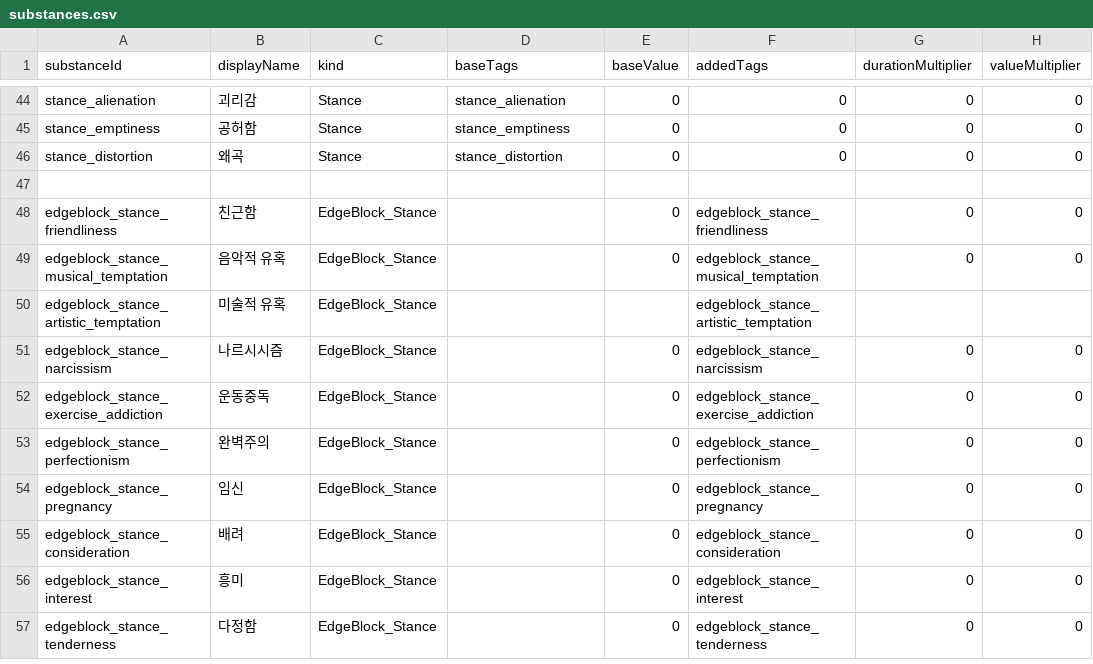
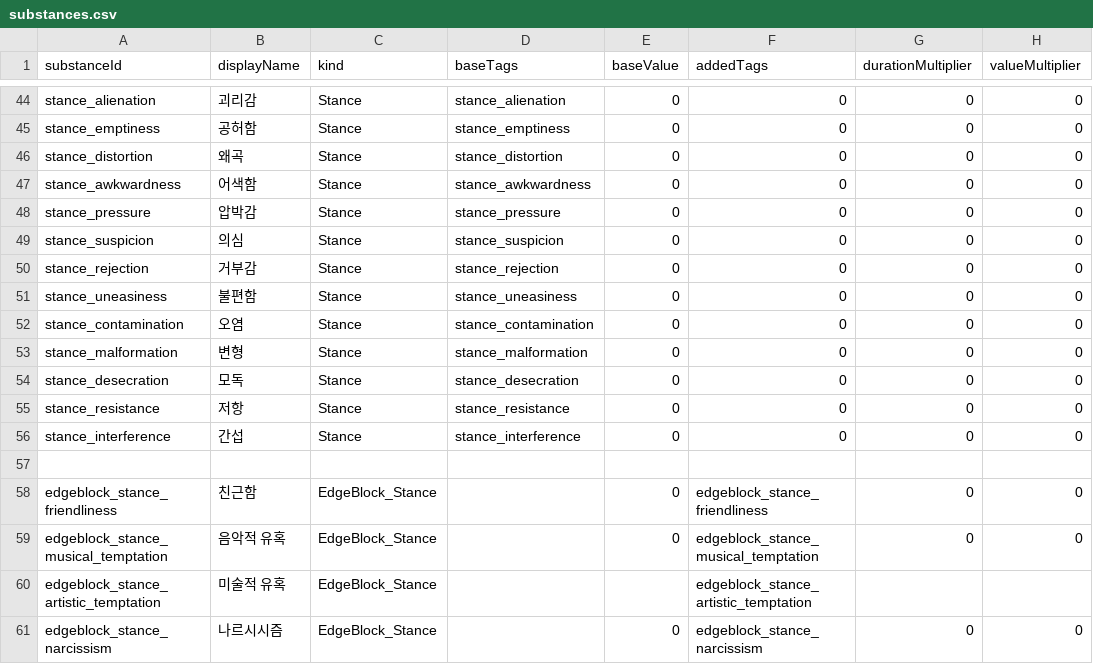
Before and after one commit to fbdfbd/FOIA, a CSV file: Assets/_Project/Data/CSV/substances.csv, drawn as a sheet; only a part is shown, gaps mark what is left out; the shorter side is filled out with more unchanged rows.

```diff
--- a/Assets/_Project/Data/CSV/substances.csv
+++ b/Assets/_Project/Data/CSV/substances.csv
@@ -46,2 +46,12 @@ stance_emptiness,공허함,Stance,stance_emptiness,0,0,0,0
 stance_distortion,왜곡,Stance,stance_distortion,0,0,0,0
+stance_awkwardness,어색함,Stance,stance_awkwardness,0,0,0,0
+stance_pressure,압박감,Stance,stance_pressure,0,0,0,0
+stance_suspicion,의심,Stance,stance_suspicion,0,0,0,0
+stance_rejection,거부감,Stance,stance_rejection,0,0,0,0
+stance_uneasiness,불편함,Stance,stance_uneasiness,0,0,0,0
+stance_contamination,오염,Stance,stance_contamination,0,0,0,0
+stance_malformation,변형,Stance,stance_malformation,0,0,0,0
+stance_desecration,모독,Stance,stance_desecration,0,0,0,0
+stance_resistance,저항,Stance,stance_resistance,0,0,0,0
+stance_interference,간섭,Stance,stance_interference,0,0,0,0
 ,,,,,,,
```
Also changed, not shown: Assets/_Project/Data/CSV/substanceInspects.csv, 2 other files.
